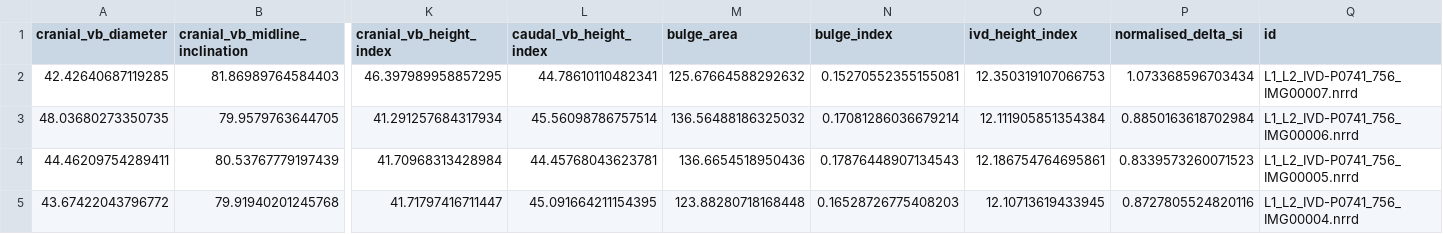
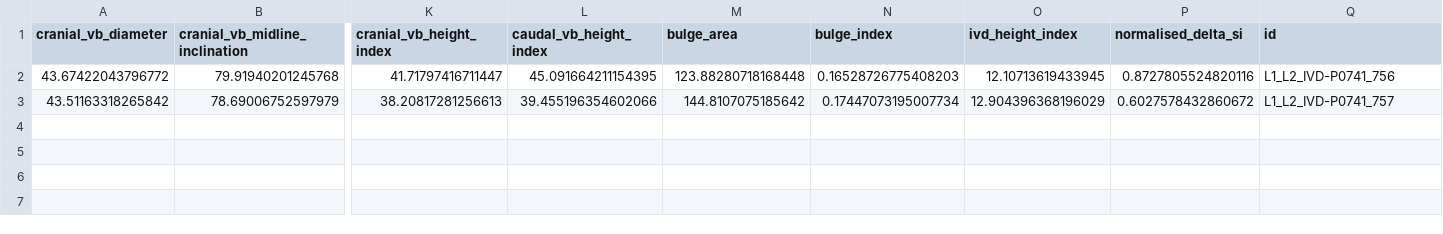
Before and after one commit to TerMcs/radiospineomics, a CSV file: sample_results/conventional_features.csv, drawn as a sheet; only a part is shown, gaps mark what is left out; removed rows and columns are numbered as before the commit, all else as after; rows hold the shown columns only; the diff names each change by its address in the sheet, - before the commit and + after, or states it on an @@ line.

```diff
--- a/sample_results/conventional_features.csv
+++ b/sample_results/conventional_features.csv
-row 2: 42.42640687119285 | 81.86989764584403 | 46.397989958857295 | 44.78610110482341 | 125.67664588292632 | 0.15270552355155081 | 12.350319107066753 | 1.073368596703434 | L1_L2_IVD-P0741_756_IMG00007.nrrd
-row 3: 48.03680273350735 | 79.9579763644705 | 41.291257684317934 | 45.56098786757514 | 136.56488186325032 | 0.17081286036679214 | 12.111905851354384 | 0.8850163618702984 | L1_L2_IVD-P0741_756_IMG00006.nrrd
-row 4: 44.46209754289411 | 80.53767779197439 | 41.70968313428984 | 44.45768043623781 | 136.6654518950436 | 0.17876448907134543 | 12.186754764695861 | 0.8339573260071523 | L1_L2_IVD-P0741_756_IMG00005.nrrd
-Q2 (id): L1_L2_IVD-P0741_756_IMG00004.nrrd
+Q2 (id): L1_L2_IVD-P0741_756
+row 3: 43.51163318265842 | 78.69006752597979 | 38.20817281256613 | 39.455196354602066 | 144.8107075185642 | 0.17447073195007734 | 12.904396368196029 | 0.6027578432860672 | L1_L2_IVD-P0741_757
```
Also changed, not shown: sample_results/shape_features.csv, 28 other files.
